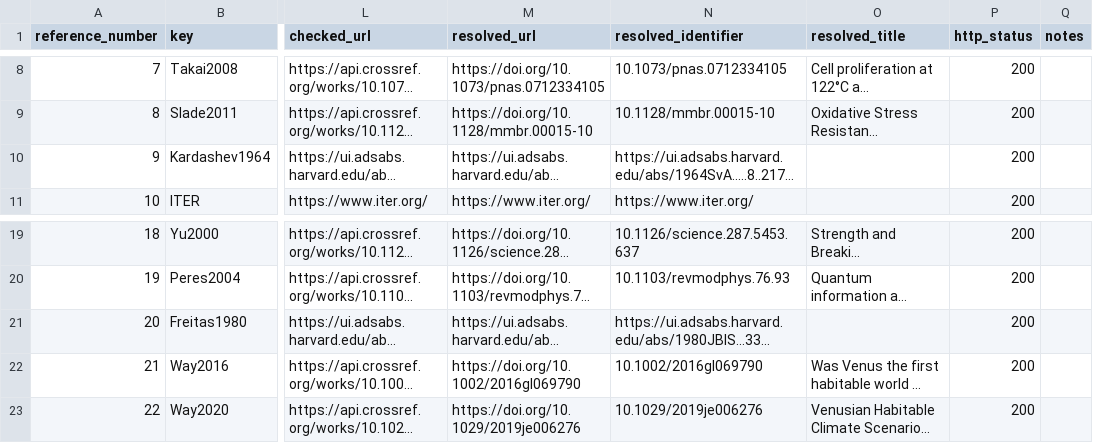
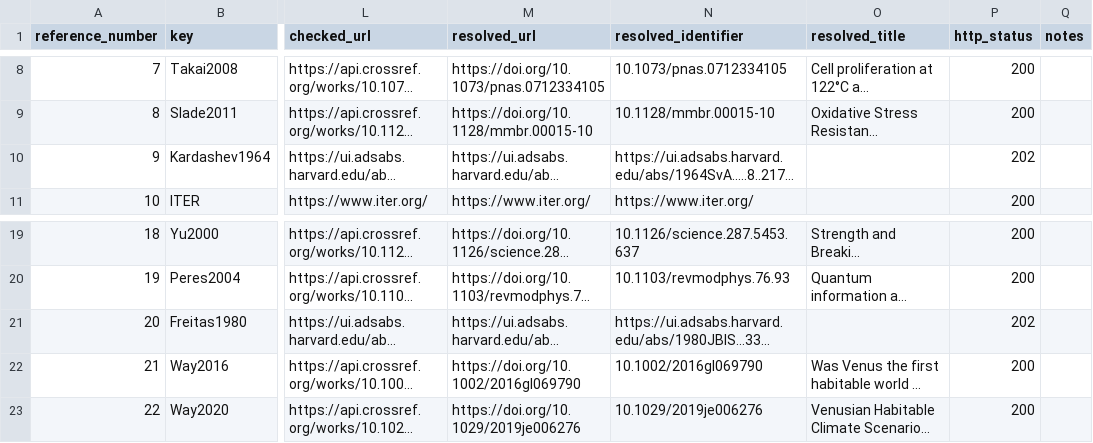
Before and after one commit to djchrisssssss/cosmic-diaspora-hypothesis, a CSV file: verification/verification.csv, drawn as a sheet; only a part is shown, gaps mark what is left out; long unchanged cells end in …; the diff names each change by its address in the sheet, - before the commit and + after, or states it on an @@ line.

```diff
--- a/verification/verification.csv
+++ b/verification/verification.csv
-P10 (http_status): 200
+P10 (http_status): 202
-P21 (http_status): 200
+P21 (http_status): 202
```
Also changed, not shown: 9 other files.
